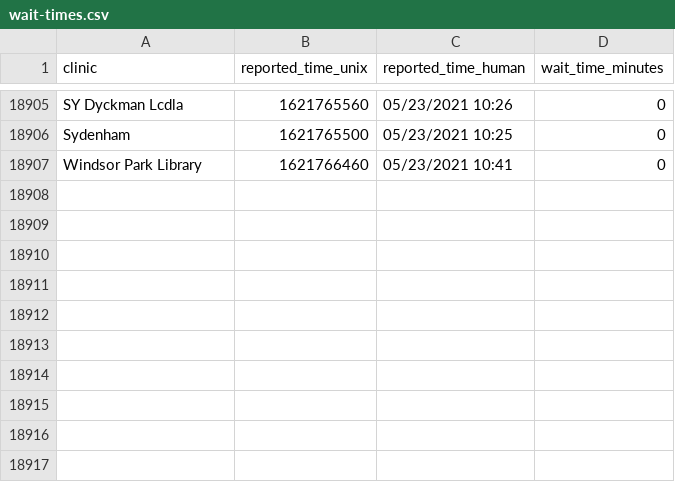
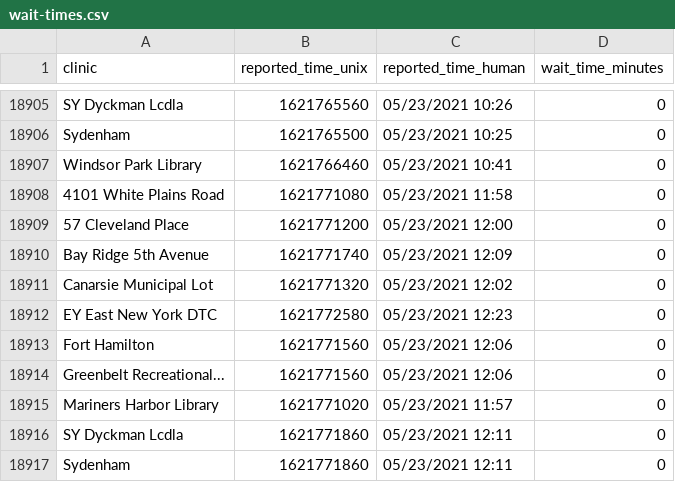
Before and after one commit to astoria-tech/nyc-covid19-testing-wait-times, a CSV file: wait-times.csv, drawn as a sheet; only a part is shown, gaps mark what is left out; the diff names each change by its address in the sheet, - before the commit and + after, or states it on an @@ line.

Commit message:
Latest wait times

```diff
--- a/wait-times.csv
+++ b/wait-times.csv
+row 18908: 4101 White Plains Road | 1621771080 | 05/23/2021 11:58 | 0
+row 18909: 57 Cleveland Place | 1621771200 | 05/23/2021 12:00 | 0
+row 18910: Bay Ridge 5th Avenue | 1621771740 | 05/23/2021 12:09 | 0
+row 18911: Canarsie Municipal Lot | 1621771320 | 05/23/2021 12:02 | 0
+row 18912: EY East New York DTC | 1621772580 | 05/23/2021 12:23 | 0
+row 18913: Fort Hamilton | 1621771560 | 05/23/2021 12:06 | 0
+row 18914: Greenbelt Recreational... | 1621771560 | 05/23/2021 12:06 | 0
+row 18915: Mariners Harbor Library | 1621771020 | 05/23/2021 11:57 | 0
+row 18916: SY Dyckman Lcdla | 1621771860 | 05/23/2021 12:11 | 0
+row 18917: Sydenham | 1621771860 | 05/23/2021 12:11 | 0
```
